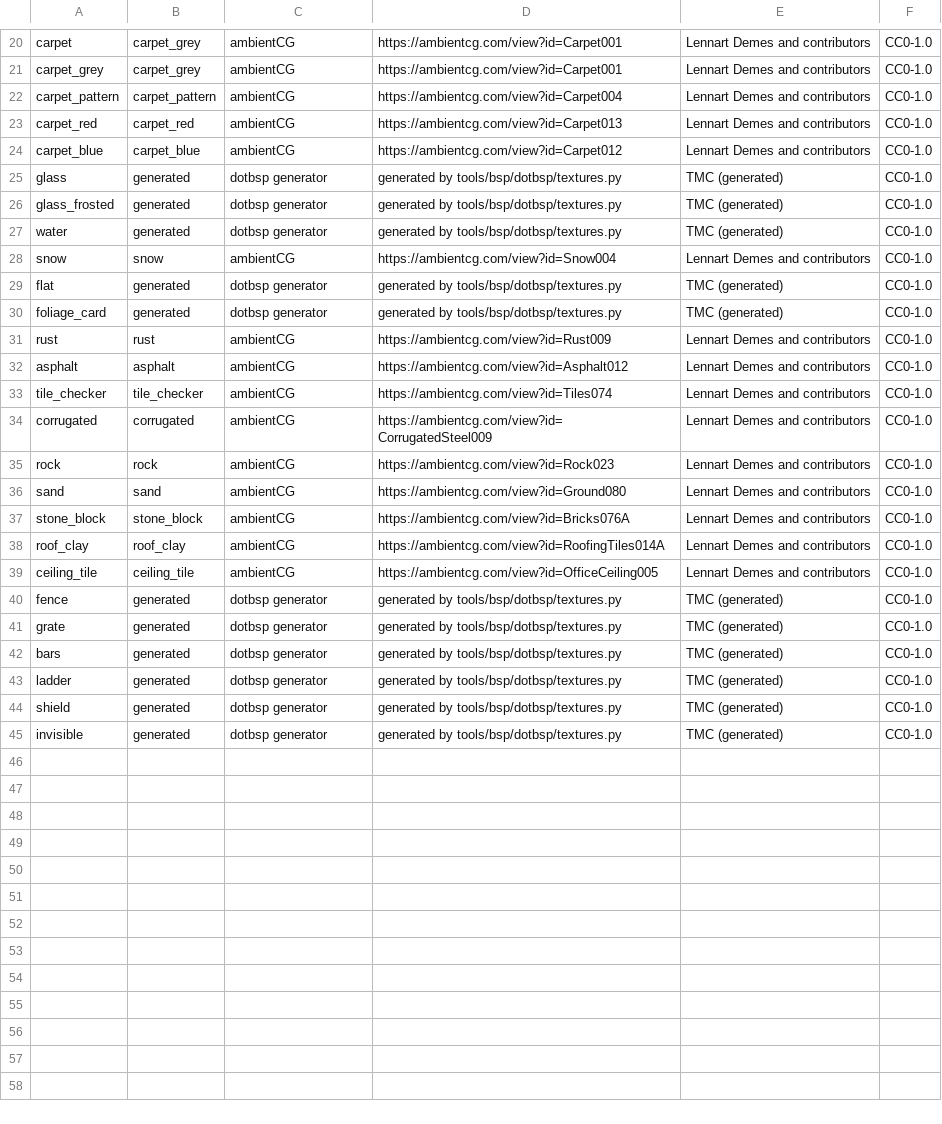
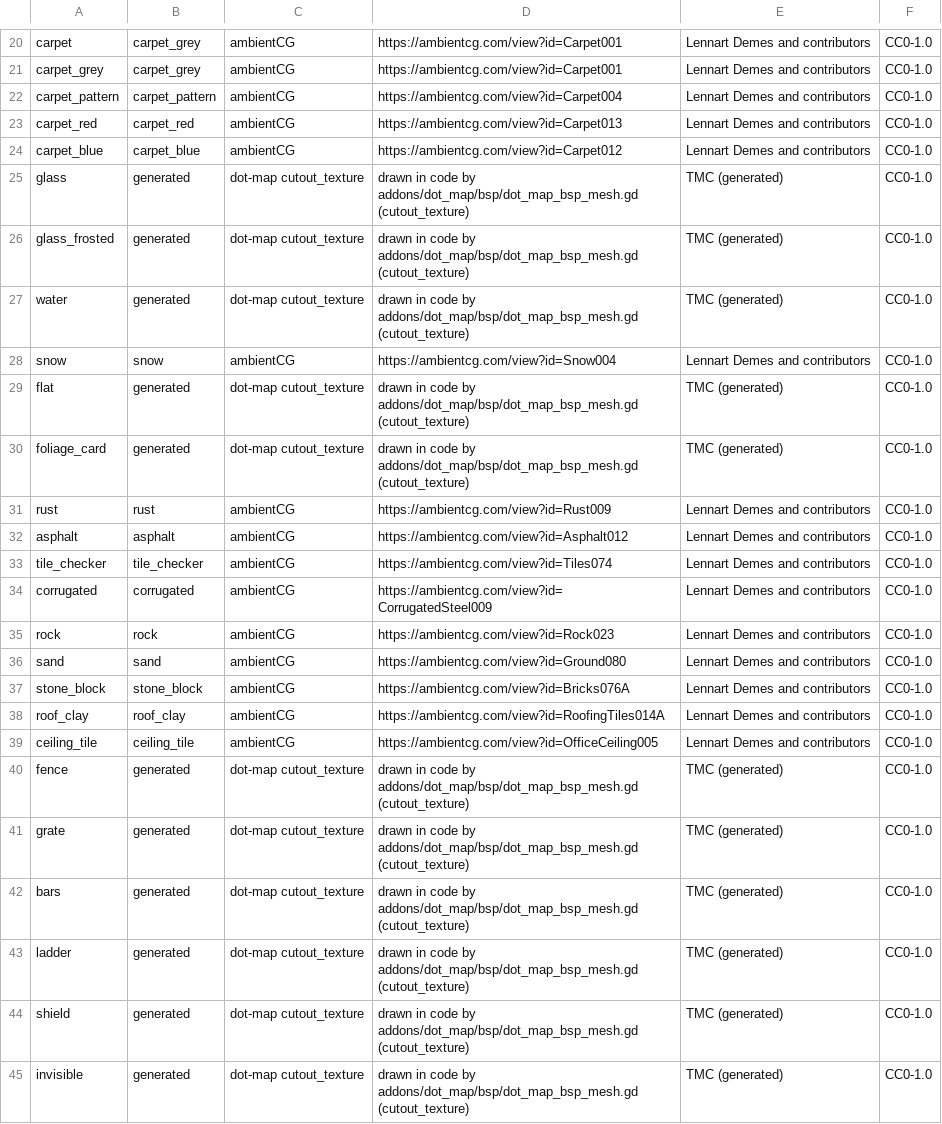
Before and after one commit to modcommunity/dot-map, a TSV file: tools/bsp/dotbsp/free_textures.tsv, drawn as a sheet; only a part is shown, gaps mark what is left out.

```diff
--- a/tools/bsp/dotbsp/free_textures.tsv
+++ b/tools/bsp/dotbsp/free_textures.tsv
@@ -24,8 +24,8 @@ carpet_red	carpet_red	ambientCG	https://ambientcg.com/view?id=Carpet013	Lennart
 carpet_blue	carpet_blue	ambientCG	https://ambientcg.com/view?id=Carpet012	Lennart Demes and contributors	CC0-1.0
-glass	generated	dotbsp generator	generated by tools/bsp/dotbsp/textures.py	TMC (generated)	CC0-1.0
-glass_frosted	generated	dotbsp generator	generated by tools/bsp/dotbsp/textures.py	TMC (generated)	CC0-1.0
-water	generated	dotbsp generator	generated by tools/bsp/dotbsp/textures.py	TMC (generated)	CC0-1.0
+glass	generated	dot-map cutout_texture	drawn in code by addons/dot_map/bsp/dot_map_bsp_mesh.gd (cutout_texture)	TMC (generated)	CC0-1.0
+glass_frosted	generated	dot-map cutout_texture	drawn in code by addons/dot_map/bsp/dot_map_bsp_mesh.gd (cutout_texture)	TMC (generated)	CC0-1.0
+water	generated	dot-map cutout_texture	drawn in code by addons/dot_map/bsp/dot_map_bsp_mesh.gd (cutout_texture)	TMC (generated)	CC0-1.0
 snow	snow	ambientCG	https://ambientcg.com/view?id=Snow004	Lennart Demes and contributors	CC0-1.0
-flat	generated	dotbsp generator	generated by tools/bsp/dotbsp/textures.py	TMC (generated)	CC0-1.0
-foliage_card	generated	dotbsp generator	generated by tools/bsp/dotbsp/textures.py	TMC (generated)	CC0-1.0
+flat	generated	dot-map cutout_texture	drawn in code by addons/dot_map/bsp/dot_map_bsp_mesh.gd (cutout_texture)	TMC (generated)	CC0-1.0
+foliage_card	generated	dot-map cutout_texture	drawn in code by addons/dot_map/bsp/dot_map_bsp_mesh.gd (cutout_texture)	TMC (generated)	CC0-1.0
 rust	rust	ambientCG	https://ambientcg.com/view?id=Rust009	Lennart Demes and contributors	CC0-1.0
@@ -39,7 +39,7 @@ roof_clay	roof_clay	ambientCG	https://ambientcg.com/view?id=RoofingTiles014A	Len
 ceiling_tile	ceiling_tile	ambientCG	https://ambientcg.com/view?id=OfficeCeiling005	Lennart Demes and contributors	CC0-1.0
-fence	generated	dotbsp generator	generated by tools/bsp/dotbsp/textures.py	TMC (generated)	CC0-1.0
-grate	generated	dotbsp generator	generated by tools/bsp/dotbsp/textures.py	TMC (generated)	CC0-1.0
-bars	generated	dotbsp generator	generated by tools/bsp/dotbsp/textures.py	TMC (generated)	CC0-1.0
-ladder	generated	dotbsp generator	generated by tools/bsp/dotbsp/textures.py	TMC (generated)	CC0-1.0
-shield	generated	dotbsp generator	generated by tools/bsp/dotbsp/textures.py	TMC (generated)	CC0-1.0
-invisible	generated	dotbsp generator	generated by tools/bsp/dotbsp/textures.py	TMC (generated)	CC0-1.0
+fence	generated	dot-map cutout_texture	drawn in code by addons/dot_map/bsp/dot_map_bsp_mesh.gd (cutout_texture)	TMC (generated)	CC0-1.0
+grate	generated	dot-map cutout_texture	drawn in code by addons/dot_map/bsp/dot_map_bsp_mesh.gd (cutout_texture)	TMC (generated)	CC0-1.0
+bars	generated	dot-map cutout_texture	drawn in code by addons/dot_map/bsp/dot_map_bsp_mesh.gd (cutout_texture)	TMC (generated)	CC0-1.0
+ladder	generated	dot-map cutout_texture	drawn in code by addons/dot_map/bsp/dot_map_bsp_mesh.gd (cutout_texture)	TMC (generated)	CC0-1.0
+shield	generated	dot-map cutout_texture	drawn in code by addons/dot_map/bsp/dot_map_bsp_mesh.gd (cutout_texture)	TMC (generated)	CC0-1.0
+invisible	generated	dot-map cutout_texture	drawn in code by addons/dot_map/bsp/dot_map_bsp_mesh.gd (cutout_texture)	TMC (generated)	CC0-1.0
```
Also changed, not shown: 3 other files.
